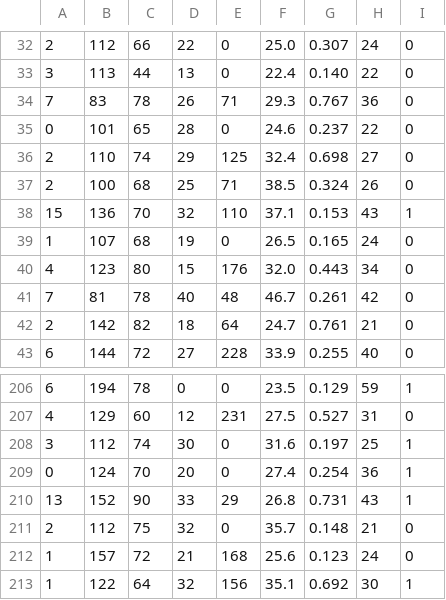
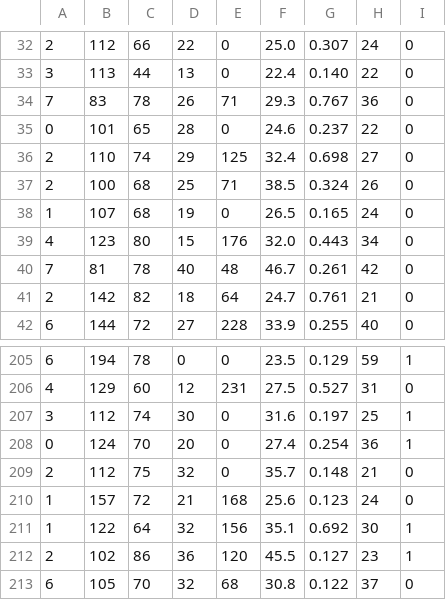
Before and after one commit to anilmhrzn/diabetes-prediction, a CSV file: public/pages/pima-indians-diabetesdata.csv, drawn as a sheet; only a part is shown, gaps mark what is left out; the shorter side is filled out with more unchanged rows; the diff names each change by its address in the sheet, - before the commit and + after, or states it on an @@ line.

```diff
--- a/public/pages/pima-indians-diabetesdata.csv
+++ b/public/pages/pima-indians-diabetesdata.csv
-row 38: 15 | 136 | 70 | 32 | 110 | 37.1 | 0.153 | 43 | 1
-row 210: 13 | 152 | 90 | 33 | 29 | 26.8 | 0.731 | 43 | 1
```
Also changed, not shown: 2 other files.
